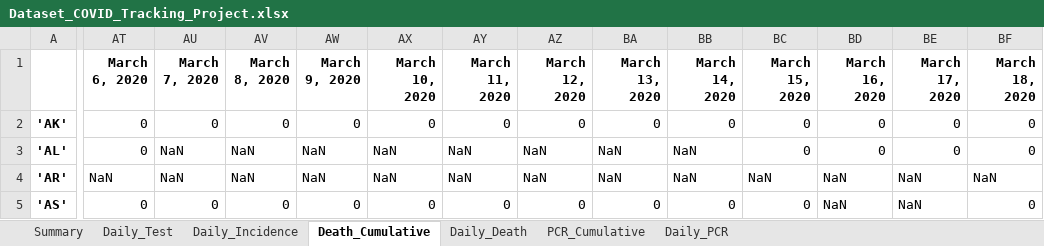
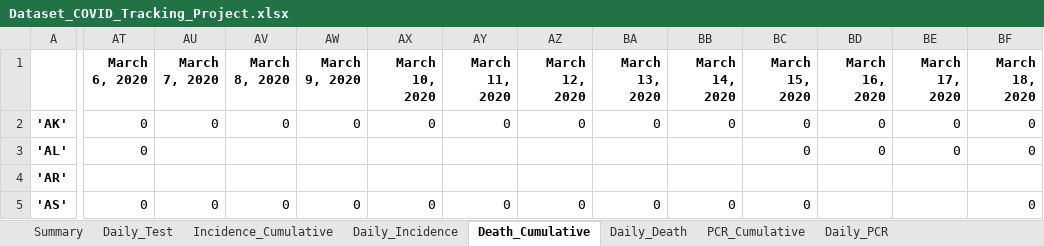
Before and after one commit to WellsRC/COVID-19, an Excel workbook: csse_covid_19_data/csse_covid_19_daily_reports_us/Dataset_COVID_Tracking_Project.xlsx, sheet Death_Cumulative, drawn as a sheet; only a part is shown, gaps mark what is left out; values as stored, in another font and other column widths than the file's, no borders; the diff covers the shown part only; the diff names each change by its address in the sheet, - before the commit and + after, or states it on an @@ line.

```diff
--- a/csse_covid_19_data/csse_covid_19_daily_reports_us/Dataset_COVID_Tracking_Project.xlsx (sheet Death_Cumulative)
+++ b/csse_covid_19_data/csse_covid_19_daily_reports_us/Dataset_COVID_Tracking_Project.xlsx (sheet Death_Cumulative)
+sheet tab: Incidence_Cumulative
-AU3:AU4 (March 7, 2020): NaN
+AU3:AU4 (March 7, 2020): (empty)
-AV3:AV4 (March 8, 2020): NaN
+AV3:AV4 (March 8, 2020): (empty)
-AW3:AW4 (March 9, 2020): NaN
+AW3:AW4 (March 9, 2020): (empty)
-AX3:AX4 (March 10, 2020): NaN
+AX3:AX4 (March 10, 2020): (empty)
-AY3:AY4 (March 11, 2020): NaN
+AY3:AY4 (March 11, 2020): (empty)
-AZ3:AZ4 (March 12, 2020): NaN
+AZ3:AZ4 (March 12, 2020): (empty)
-BA3:BA4 (March 13, 2020): NaN
+BA3:BA4 (March 13, 2020): (empty)
-BB3:BB4 (March 14, 2020): NaN
+BB3:BB4 (March 14, 2020): (empty)
-AT4 (March 6, 2020): NaN
+AT4 (March 6, 2020): (empty)
-BC4 (March 15, 2020): NaN
+BC4 (March 15, 2020): (empty)
-BD4:BD5 (March 16, 2020): NaN
+BD4:BD5 (March 16, 2020): (empty)
-BE4:BE5 (March 17, 2020): NaN
+BE4:BE5 (March 17, 2020): (empty)
-BF4 (March 18, 2020): NaN
+BF4 (March 18, 2020): (empty)
```
Also changed, not shown: 697 edited cells elsewhere in this sheet, sheet Daily_PCR, sheet PCR_Cumulative, sheet Daily_Death, sheet Daily_Incidence, sheet Summary, formulas that keep their value, csse_covid_19_data/csse_covid_19_daily_reports_us/Dataset_JHU_Dashboard.xlsx, csse_covid_19_data/csse_covid_19_daily_reports_us/Dataset_NYTimes.xlsx, 5 other files.
